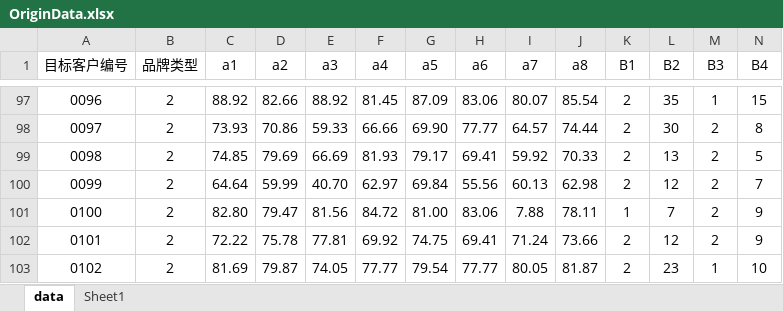
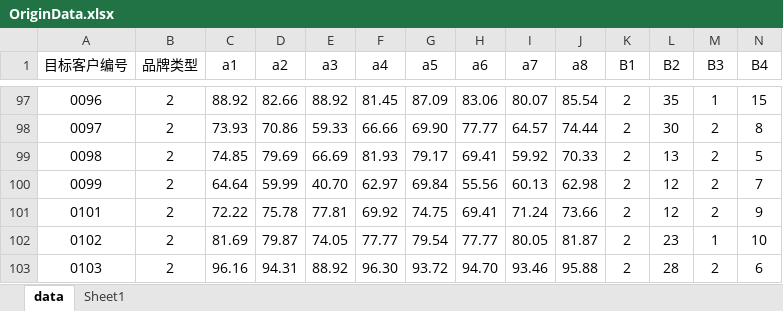
Before and after one commit to YHanchao/Model20210805, an Excel workbook: Data/OriginData.xlsx, sheet data, drawn as a sheet; only a part is shown, gaps mark what is left out; the shorter side is filled out with more unchanged rows; values as stored, in another font and other column widths than the file's, no borders; rows hold the shown columns only; the diff names each change by its address in the sheet, - before the commit and + after, or states it on an @@ line.

```diff
--- a/Data/OriginData.xlsx (sheet data)
+++ b/Data/OriginData.xlsx (sheet data)
-row 101: 0100 | 2 | 82.80 | 79.47 | 81.56 | 84.72 | 81.00 | 83.06 | 7.88 | 78.11 | 1 | 7 | 2 | 9
```
Also changed, not shown: 30 other files.
